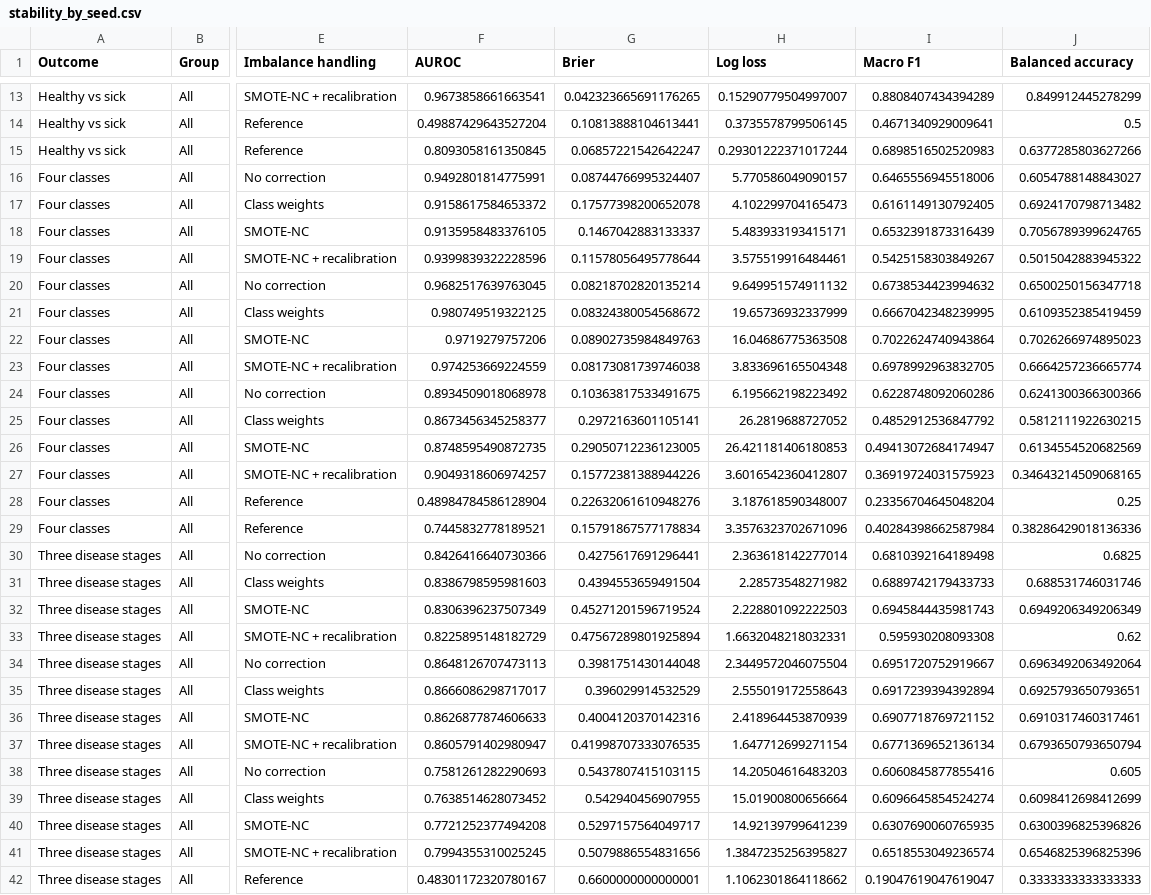
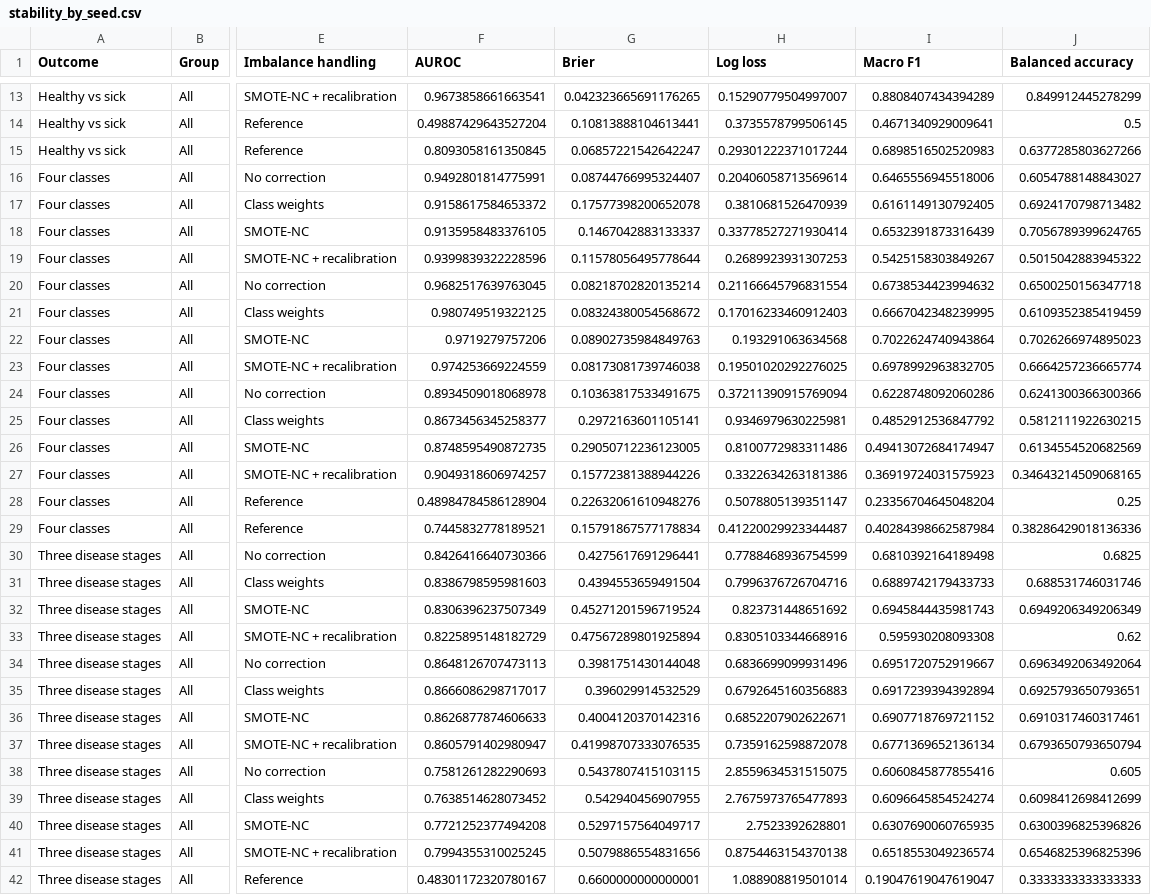
Before and after one commit to omaralhajjaj4-star/hcv-ML-DS-project, a CSV file: results/stability_by_seed.csv, drawn as a sheet; only a part is shown, gaps mark what is left out; the diff covers the shown part only; the diff names each change by its address in the sheet, - before the commit and + after, or states it on an @@ line.

```diff
--- a/results/stability_by_seed.csv
+++ b/results/stability_by_seed.csv
-H16 (Log loss): 5.770586049090157
+H16 (Log loss): 0.20406058713569614
-H17 (Log loss): 4.102299704165473
+H17 (Log loss): 0.3810681526470939
-H18 (Log loss): 5.483933193415171
+H18 (Log loss): 0.33778527271930414
-H19 (Log loss): 3.575519916484461
+H19 (Log loss): 0.2689923931307253
-H20 (Log loss): 9.649951574911132
+H20 (Log loss): 0.21166645796831554
-H21 (Log loss): 19.65736932337999
+H21 (Log loss): 0.17016233460912403
-H22 (Log loss): 16.04686775363508
+H22 (Log loss): 0.193291063634568
-H23 (Log loss): 3.833696165504348
+H23 (Log loss): 0.19501020292276025
-H24 (Log loss): 6.195662198223492
+H24 (Log loss): 0.37211390915769094
-H25 (Log loss): 26.2819688727052
+H25 (Log loss): 0.9346979630225981
-H26 (Log loss): 26.421181406180853
+H26 (Log loss): 0.8100772983311486
-H27 (Log loss): 3.6016542360412807
+H27 (Log loss): 0.3322634263181386
-H28 (Log loss): 3.187618590348007
+H28 (Log loss): 0.5078805139351147
-H29 (Log loss): 3.3576323702671096
+H29 (Log loss): 0.41220029923344487
-H30 (Log loss): 2.363618142277014
+H30 (Log loss): 0.7788468936754599
-H31 (Log loss): 2.28573548271982
+H31 (Log loss): 0.7996376726704716
-H32 (Log loss): 2.228801092222503
+H32 (Log loss): 0.823731448651692
-H33 (Log loss): 1.6632048218032331
+H33 (Log loss): 0.8305103344668916
-H34 (Log loss): 2.3449572046075504
+H34 (Log loss): 0.6836699099931496
-H35 (Log loss): 2.555019172558643
+H35 (Log loss): 0.6792645160356883
-H36 (Log loss): 2.418964453870939
+H36 (Log loss): 0.6852207902622671
-H37 (Log loss): 1.647712699271154
+H37 (Log loss): 0.7359162598872078
-H38 (Log loss): 14.20504616483203
+H38 (Log loss): 2.8559634531515075
-H39 (Log loss): 15.01900800656664
+H39 (Log loss): 2.7675973765477893
-H40 (Log loss): 14.92139799641239
+H40 (Log loss): 2.7523392628801
-H41 (Log loss): 1.3847235256395827
+H41 (Log loss): 0.8754463154370138
-H42 (Log loss): 1.1062301864118662
+H42 (Log loss): 1.088908819501014
```
Also changed, not shown: 113 edited cells elsewhere in this file, results/metrics_summary.csv, 5 other files.
